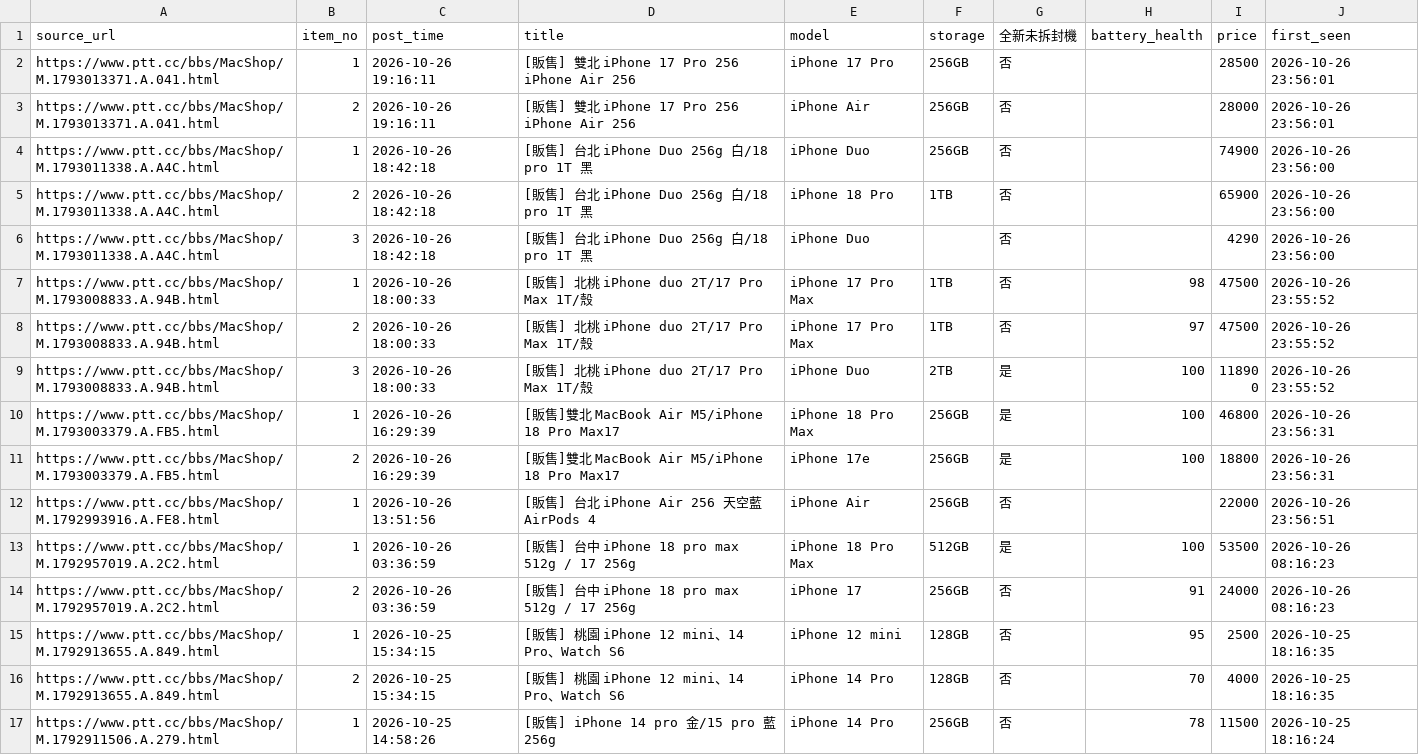
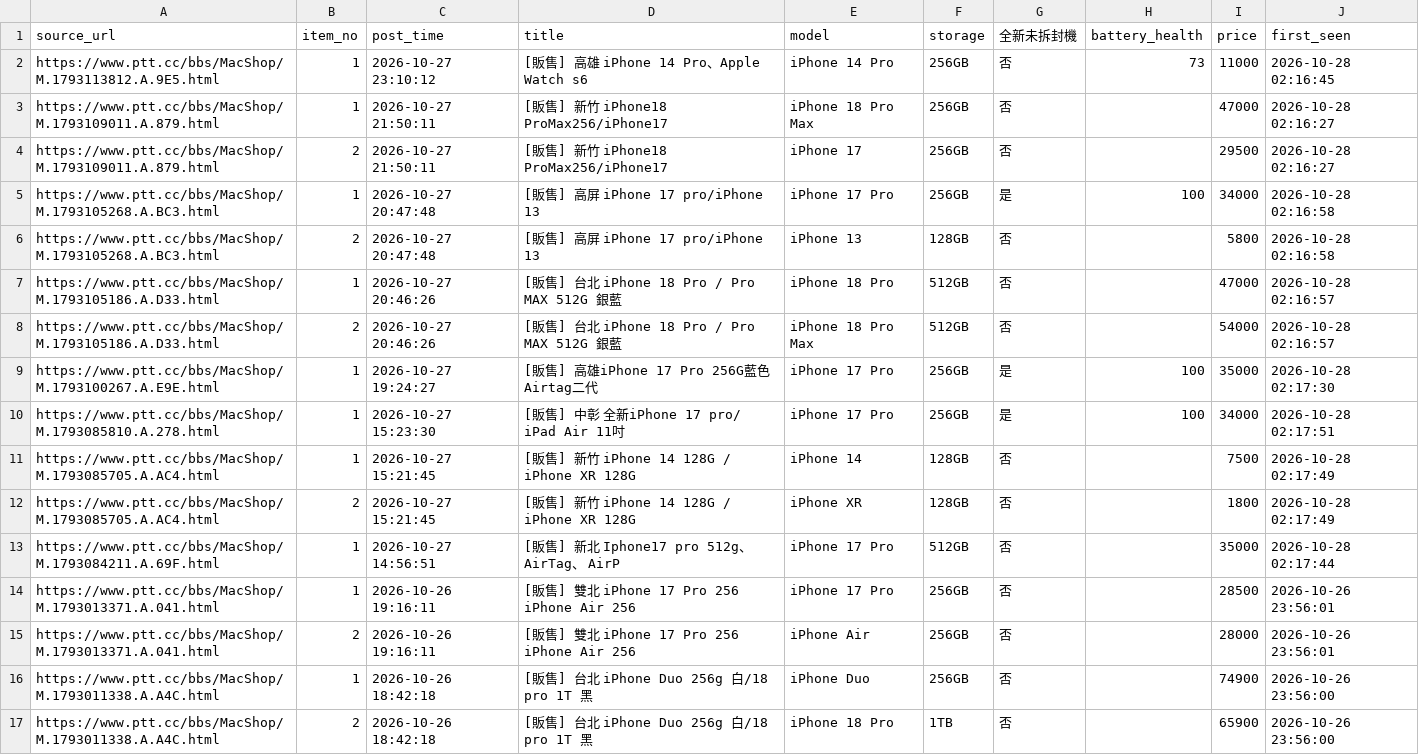
Before and after one commit to iPliny/ptt-iphone-tracker, a CSV file: data/multi_items.csv, drawn as a sheet; only a part is shown; the shorter side is filled out with more unchanged rows.

```diff
--- a/data/multi_items.csv
+++ b/data/multi_items.csv
@@ -1,2 +1,14 @@
 source_url,item_no,post_time,title,model,storage,全新未拆封機,battery_health,price,first_seen
+https://www.ptt.cc/bbs/MacShop/M.1793113812.A.9E5.html,1,2026-10-27 23:10:12,[販售] 高雄 iPhone 14 Pro、Apple Watch s6,iPhone 14 Pro,256GB,否,73,11000,2026-10-28 02:16:45
+https://www.ptt.cc/bbs/MacShop/M.1793109011.A.879.html,1,2026-10-27 21:50:11,[販售] 新竹 iPhone18 ProMax256/iPhone17,iPhone 18 Pro Max,256GB,否,,47000,2026-10-28 02:16:27
+https://www.ptt.cc/bbs/MacShop/M.1793109011.A.879.html,2,2026-10-27 21:50:11,[販售] 新竹 iPhone18 ProMax256/iPhone17,iPhone 17,256GB,否,,29500,2026-10-28 02:16:27
+https://www.ptt.cc/bbs/MacShop/M.1793105268.A.BC3.html,1,2026-10-27 20:47:48,[販售] 高屏 iPhone 17 pro/iPhone 13,iPhone 17 Pro,256GB,是,100,34000,2026-10-28 02:16:58
+https://www.ptt.cc/bbs/MacShop/M.1793105268.A.BC3.html,2,2026-10-27 20:47:48,[販售] 高屏 iPhone 17 pro/iPhone 13,iPhone 13,128GB,否,,5800,2026-10-28 02:16:58
+https://www.ptt.cc/bbs/MacShop/M.1793105186.A.D33.html,1,2026-10-27 20:46:26,[販售] 台北 iPhone 18 Pro / Pro MAX 512G 銀藍,iPhone 18 Pro,512GB,否,,47000,2026-10-28 02:16:57
+https://www.ptt.cc/bbs/MacShop/M.1793105186.A.D33.html,2,2026-10-27 20:46:26,[販售] 台北 iPhone 18 Pro / Pro MAX 512G 銀藍,iPhone 18 Pro Max,512GB,否,,54000,2026-10-28 02:16:57
+https://www.ptt.cc/bbs/MacShop/M.1793100267.A.E9E.html,1,2026-10-27 19:24:27,[販售] 高雄iPhone 17 Pro 256G藍色 Airtag二代,iPhone 17 Pro,256GB,是,100,35000,2026-10-28 02:17:30
+https://www.ptt.cc/bbs/MacShop/M.1793085810.A.278.html,1,2026-10-27 15:23:30,[販售] 中彰 全新iPhone 17 pro/ iPad Air 11吋,iPhone 17 Pro,256GB,是,100,34000,2026-10-28 02:17:51
+https://www.ptt.cc/bbs/MacShop/M.1793085705.A.AC4.html,1,2026-10-27 15:21:45,[販售] 新竹 iPhone 14 128G / iPhone XR 128G,iPhone 14,128GB,否,,7500,2026-10-28 02:17:49
+https://www.ptt.cc/bbs/MacShop/M.1793085705.A.AC4.html,2,2026-10-27 15:21:45,[販售] 新竹 iPhone 14 128G / iPhone XR 128G,iPhone XR,128GB,否,,1800,2026-10-28 02:17:49
+https://www.ptt.cc/bbs/MacShop/M.1793084211.A.69F.html,1,2026-10-27 14:56:51,[販售] 新北 Iphone17 pro 512g、AirTag、 AirP,iPhone 17 Pro,512GB,否,,35000,2026-10-28 02:17:44
 https://www.ptt.cc/bbs/MacShop/M.1793013371.A.041.html,1,2026-10-26 19:16:11,[販售] 雙北 iPhone 17 Pro 256 iPhone Air 256,iPhone 17 Pro,256GB,否,,28500,2026-10-26 23:56:01
```
Also changed, not shown: data/events.csv, data/market_summary.csv, 2 other files.
